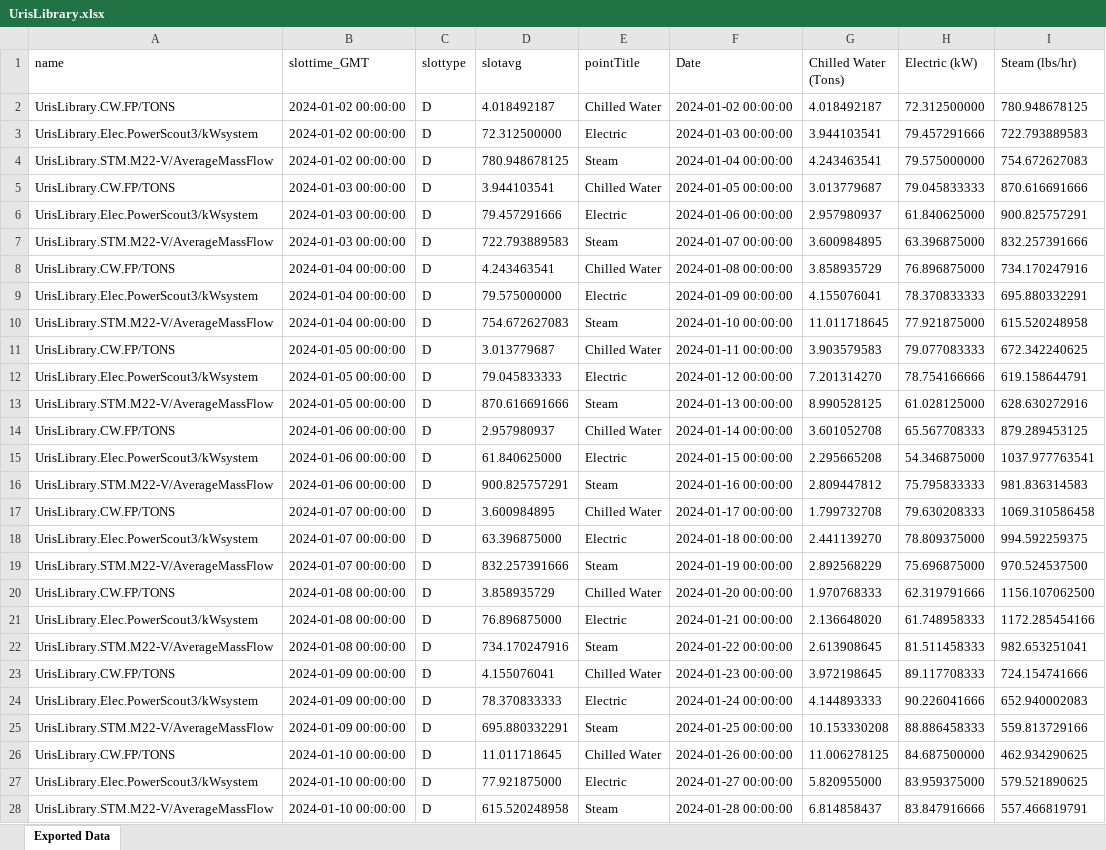
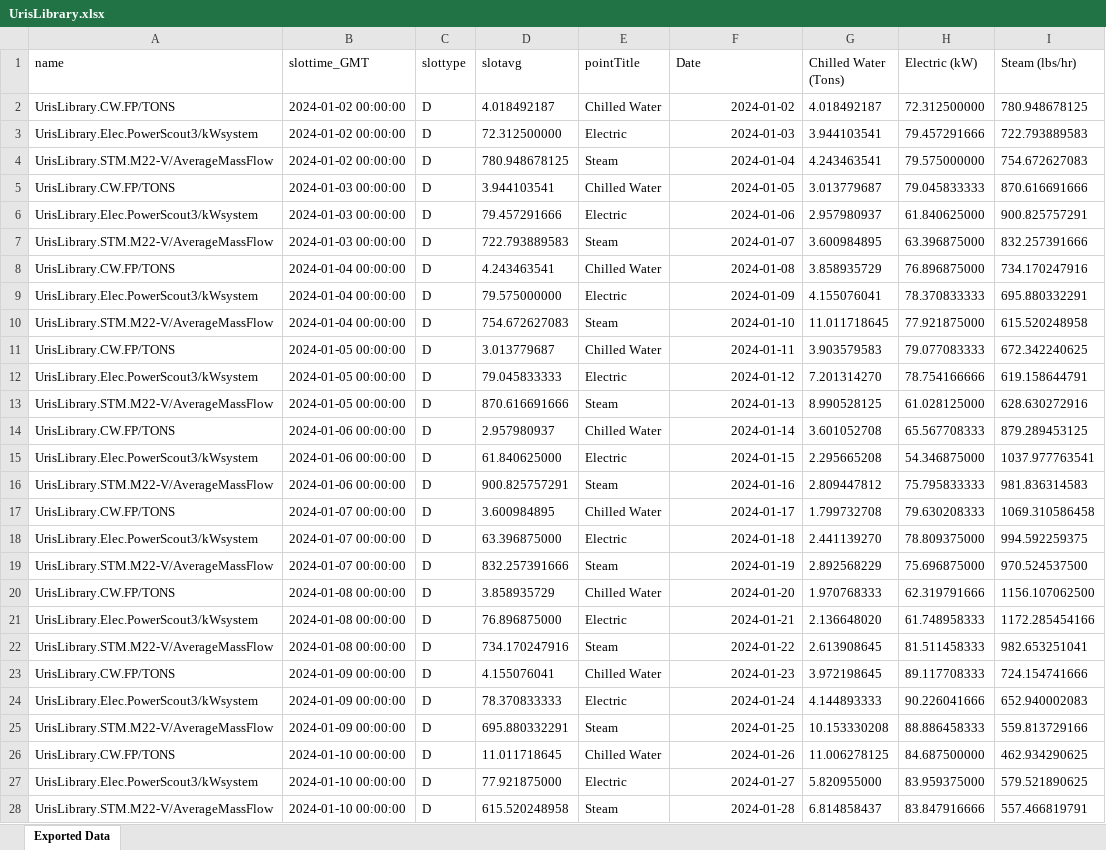
Before and after one commit to mb2557-droid/BEE4750FinalProject, an Excel workbook: UrisLibrary.xlsx, sheet Exported Data, drawn as a sheet; only a part is shown; values as stored, in another font and other column widths than the file's, no borders; the diff covers the shown part only; the diff names each change by its address in the sheet, - before the commit and + after, or states it on an @@ line.

Commit message:
uris data

```diff
--- a/UrisLibrary.xlsx (sheet Exported Data)
+++ b/UrisLibrary.xlsx (sheet Exported Data)
-F2 (Date): 2024-01-02 00:00:00
+F2 (Date): 2024-01-02
-F3 (Date): 2024-01-03 00:00:00
+F3 (Date): 2024-01-03
-F4 (Date): 2024-01-04 00:00:00
+F4 (Date): 2024-01-04
-F5 (Date): 2024-01-05 00:00:00
+F5 (Date): 2024-01-05
-F6 (Date): 2024-01-06 00:00:00
+F6 (Date): 2024-01-06
-F7 (Date): 2024-01-07 00:00:00
+F7 (Date): 2024-01-07
-F8 (Date): 2024-01-08 00:00:00
+F8 (Date): 2024-01-08
-F9 (Date): 2024-01-09 00:00:00
+F9 (Date): 2024-01-09
-F10 (Date): 2024-01-10 00:00:00
+F10 (Date): 2024-01-10
-F11 (Date): 2024-01-11 00:00:00
+F11 (Date): 2024-01-11
-F12 (Date): 2024-01-12 00:00:00
+F12 (Date): 2024-01-12
-F13 (Date): 2024-01-13 00:00:00
+F13 (Date): 2024-01-13
-F14 (Date): 2024-01-14 00:00:00
+F14 (Date): 2024-01-14
-F15 (Date): 2024-01-15 00:00:00
+F15 (Date): 2024-01-15
-F16 (Date): 2024-01-16 00:00:00
+F16 (Date): 2024-01-16
-F17 (Date): 2024-01-17 00:00:00
+F17 (Date): 2024-01-17
-F18 (Date): 2024-01-18 00:00:00
+F18 (Date): 2024-01-18
-F19 (Date): 2024-01-19 00:00:00
+F19 (Date): 2024-01-19
-F20 (Date): 2024-01-20 00:00:00
+F20 (Date): 2024-01-20
-F21 (Date): 2024-01-21 00:00:00
+F21 (Date): 2024-01-21
-F22 (Date): 2024-01-22 00:00:00
+F22 (Date): 2024-01-22
-F23 (Date): 2024-01-23 00:00:00
+F23 (Date): 2024-01-23
-F24 (Date): 2024-01-24 00:00:00
+F24 (Date): 2024-01-24
-F25 (Date): 2024-01-25 00:00:00
+F25 (Date): 2024-01-25
-F26 (Date): 2024-01-26 00:00:00
+F26 (Date): 2024-01-26
-F27 (Date): 2024-01-27 00:00:00
+F27 (Date): 2024-01-27
-F28 (Date): 2024-01-28 00:00:00
+F28 (Date): 2024-01-28
```
Also changed, not shown: 445 edited cells and cell formats elsewhere in this sheet, HuShihHall.xlsx, 2 other files.
